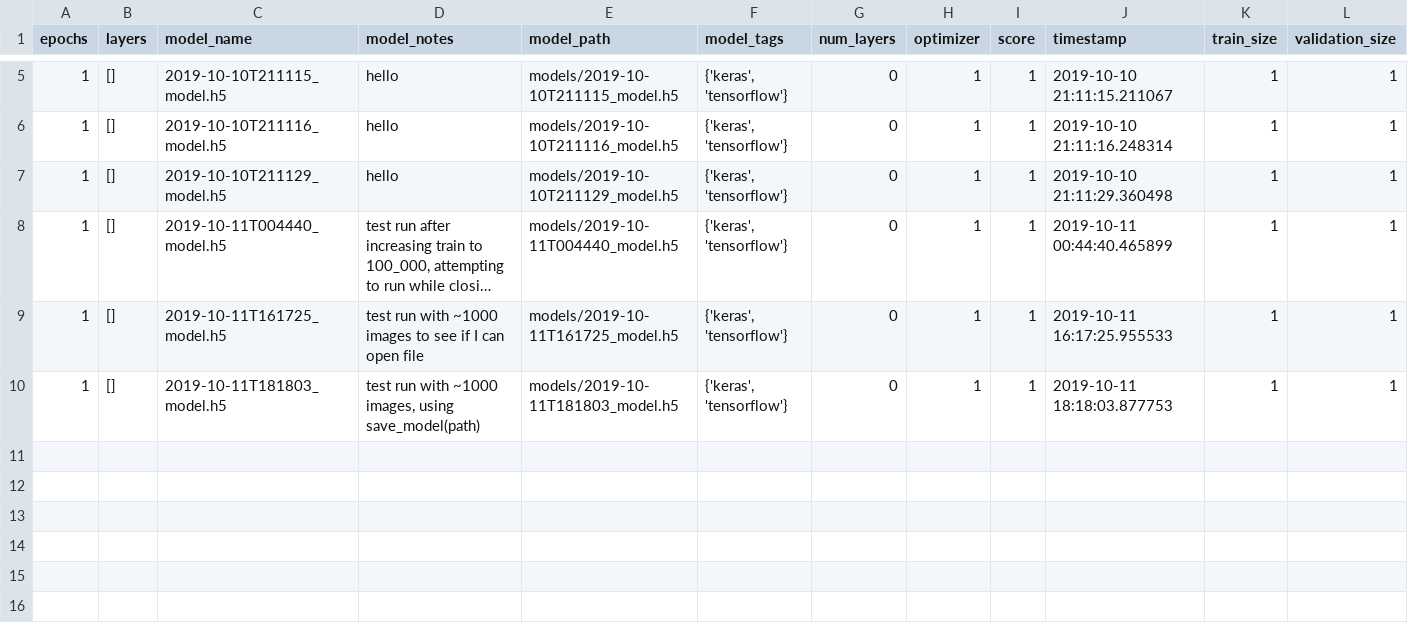
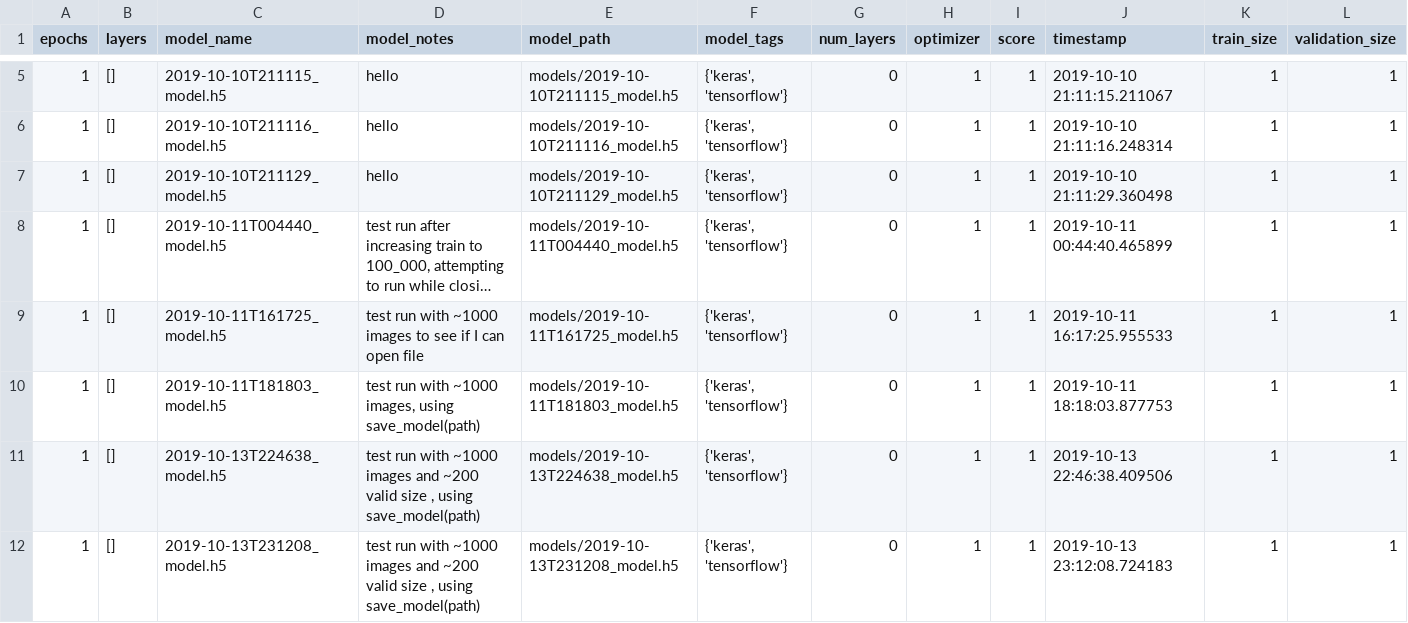
Before and after one commit to RumTumTum/capstone, a CSV file: models/model_records.csv, drawn as a sheet; only a part is shown, gaps mark what is left out; long unchanged cells end in …; the diff names each change by its address in the sheet, - before the commit and + after, or states it on an @@ line.

Commit message:
add new models

```diff
--- a/models/model_records.csv
+++ b/models/model_records.csv
+row 11: 1 | [] | 2019-10-13T224638_model.h5 | test run with ~1000 images and ~200 valid size , using save_model(path) | models/2019-10-13T224638_model.h5 | {'keras', 'tensorflow'} | 0 | 1 | 1 | 2019-10-13 22:46:38.409506 | 1 | 1
+row 12: 1 | [] | 2019-10-13T231208_model.h5 | test run with ~1000 images and ~200 valid size , using save_model(path) | models/2019-10-13T231208_model.h5 | {'keras', 'tensorflow'} | 0 | 1 | 1 | 2019-10-13 23:12:08.724183 | 1 | 1
```
Also changed, not shown: 2 other files.
